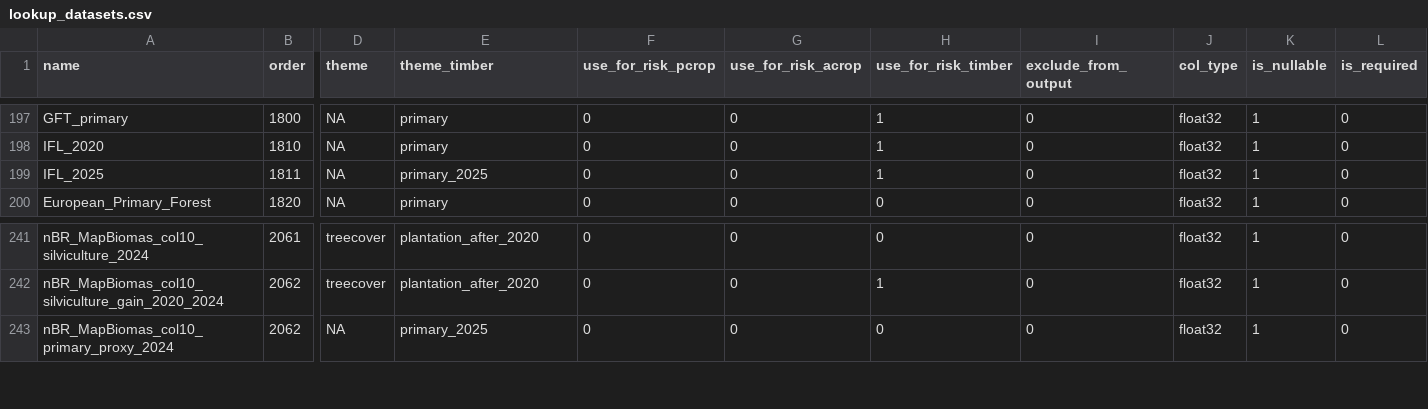
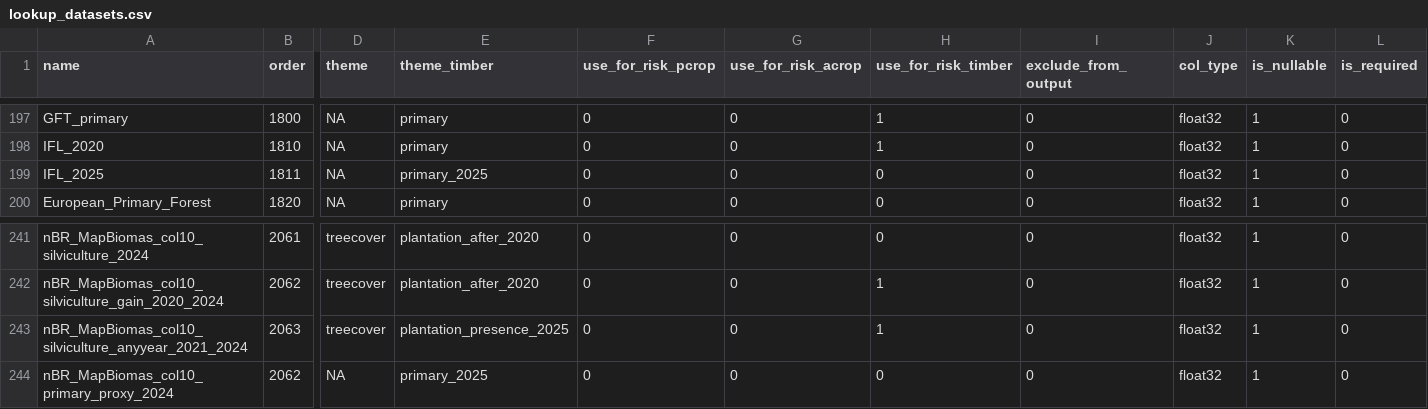
Before and after one commit to forestdatapartnership/whisp, a CSV file: src/openforis_whisp/parameters/lookup_datasets.csv, drawn as a sheet; only a part is shown, gaps mark what is left out; rows hold the shown columns only; the diff names each change by its address in the sheet, - before the commit and + after, or states it on an @@ line.

Commit message:
Timber: add multi-year plantation presence (Ind_16) so stable plantations read low not more-info; route other-land-2020 through an other-land-2025 check (stable low, changed more-info); make primary_2025 strict (2020 minus disturbance) and retire IFL_2025 (Ind_14); add risk_timber_pathway reason column; add per-terminal decision-tree test

```diff
--- a/src/openforis_whisp/parameters/lookup_datasets.csv
+++ b/src/openforis_whisp/parameters/lookup_datasets.csv
-H199 (use_for_risk_timber): 1
+H199 (use_for_risk_timber): 0
+row 243: nBR_MapBiomas_col10_silviculture_anyyear_2021_2024 | 2063 | treecover | plantation_presence_2025 | 0 | 0 | 1 | 0 | float32 | 1 | 0
```
Also changed, not shown: 3 other files.
